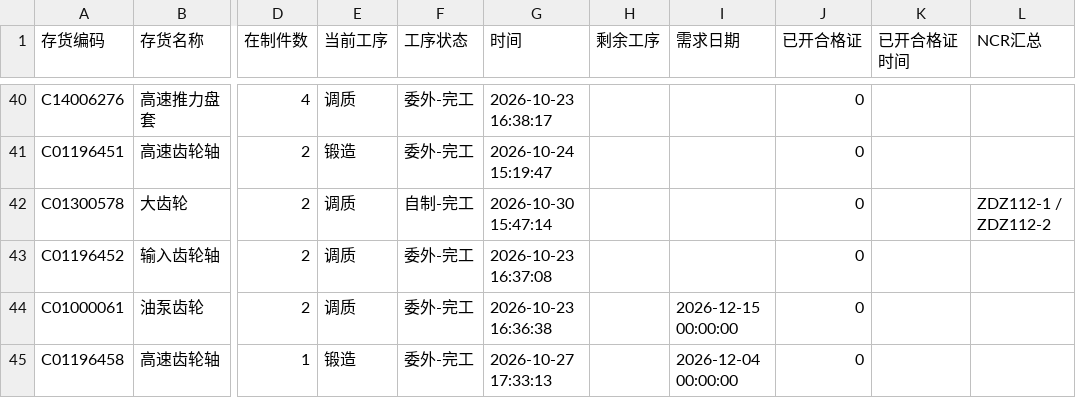
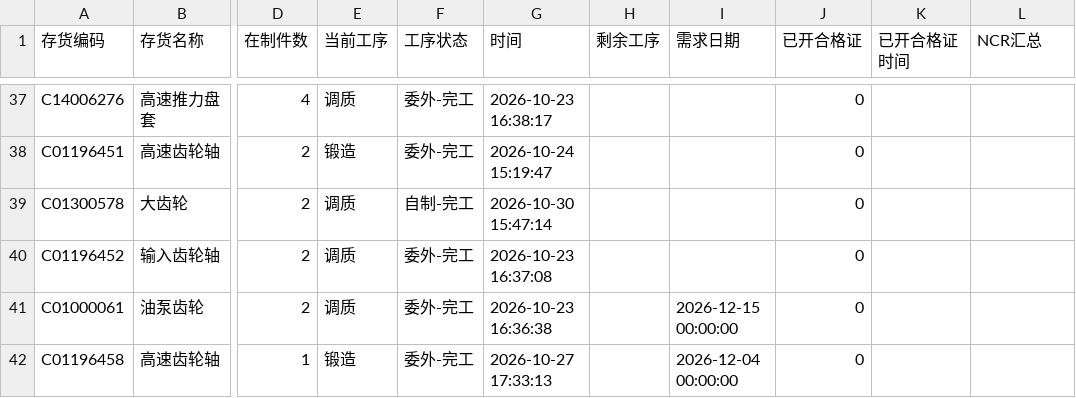
Before and after one commit to ZhanghaoWorkbuddy10/action-board, a CSV file: feifeng-wangong.csv, drawn as a sheet; only a part is shown, gaps mark what is left out; addresses are those after the commit; the diff covers the shown part only; the diff names each change by its address in the sheet, - before the commit and + after, or states it on an @@ line.

```diff
--- a/feifeng-wangong.csv
+++ b/feifeng-wangong.csv
-L39 (NCR汇总): ZDZ112-1 / ZDZ112-2
+L39 (NCR汇总): (empty)
```
Also changed, not shown: 6 added rows, 9 removed rows and 17 edited cells elsewhere in this file.
